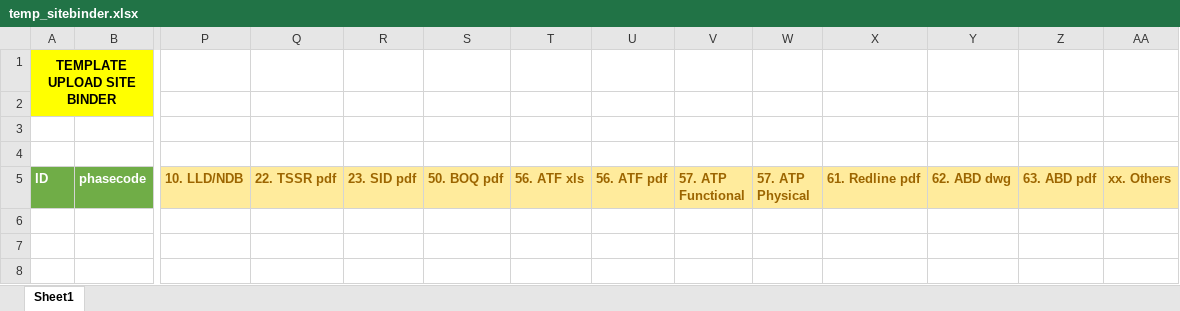
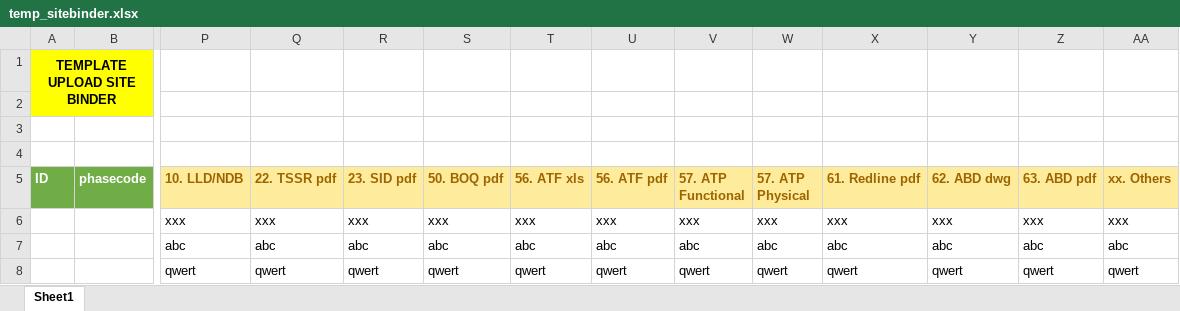
Before and after one commit to wahyudjenonk/nokiyembroerba, an Excel workbook: __repository/template/temp_sitebinder.xlsx, sheet Sheet1, drawn as a sheet; only a part is shown, gaps mark what is left out; values as stored, in another font and other column widths than the file's, no borders; rows hold the shown columns only; the diff names each change by its address in the sheet, - before the commit and + after, or states it on an @@ line.

```diff
--- a/__repository/template/temp_sitebinder.xlsx (sheet Sheet1)
+++ b/__repository/template/temp_sitebinder.xlsx (sheet Sheet1)
+row 6:  |  | xxx | xxx | xxx | xxx | xxx | xxx | xxx | xxx | xxx | xxx | xxx | xxx
+row 7:  |  | abc | abc | abc | abc | abc | abc | abc | abc | abc | abc | abc | abc
+row 8:  |  | qwert | qwert | qwert | qwert | qwert | qwert | qwert | qwert | qwert | qwert | qwert | qwert
```
Also changed, not shown: __repository/template/temp_atf.xlsx, __repository/template/temp_mcr.xlsx, 18 other files.
